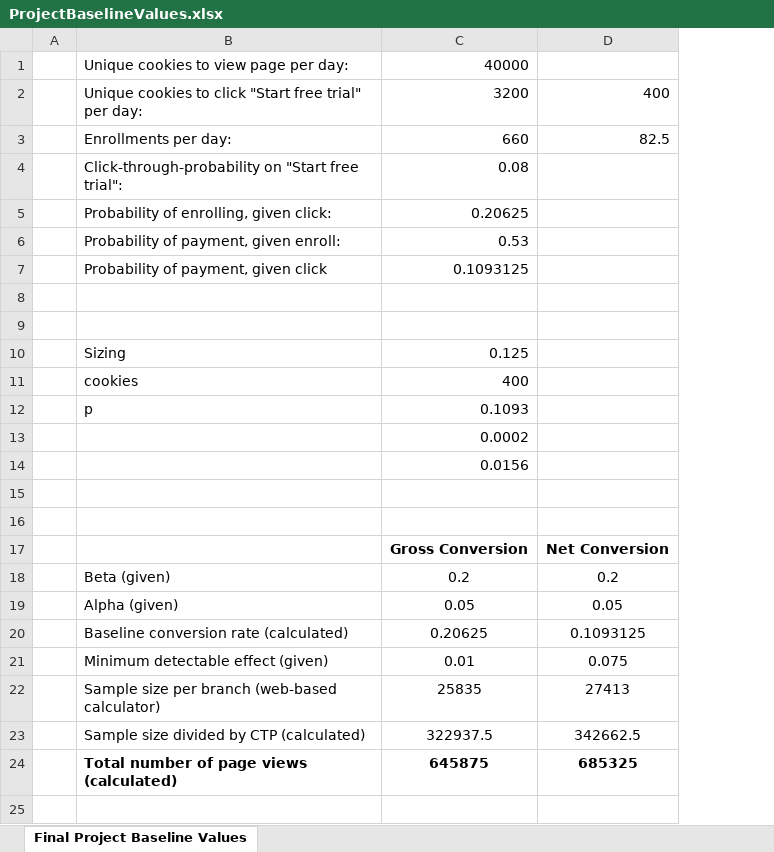
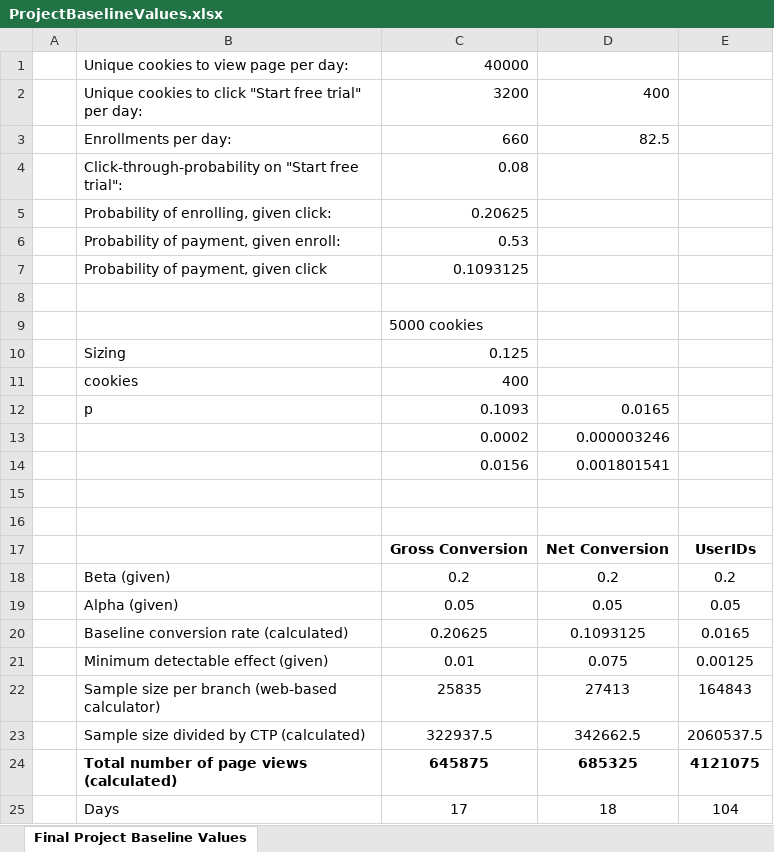
Before and after one commit to glantschnig/P7-A-B-Testing, an Excel workbook: ProjectBaselineValues.xlsx, sheet Final Project Baseline Values, drawn as a sheet; values as stored, in another font and other column widths than the file's, no borders; the diff names each change by its address in the sheet, - before the commit and + after, or states it on an @@ line.

```diff
--- a/ProjectBaselineValues.xlsx (sheet Final Project Baseline Values)
+++ b/ProjectBaselineValues.xlsx (sheet Final Project Baseline Values)
+column E, rows 17-24: UserIDs | 0.2 | 0.05 | 0.0165 | 0.00125 | 164843 | 2060537.5 | 4121075
-C9: (empty)
+C9: 5000 cookies
-D12: (empty)
+D12: 0.0165
-D13: (empty)
+D13: 0.000003246
-D14: (empty)
+D14: 0.001801541
+row 25:  | Days | 17 | 18 | 104
```
Also changed, not shown: formulas that keep their value, 2 other files.
